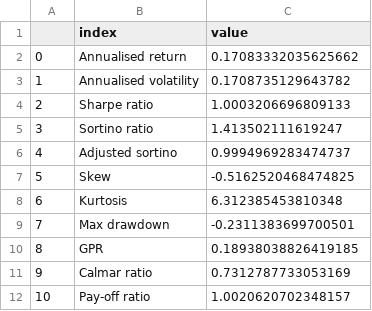
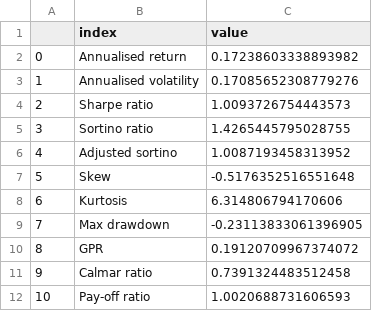
Before and after one commit to zazzooo/AW, a CSV file: data/temp/statistics_all_weather_TMF_UPRO_TYD_UTSL_UGL.csv, drawn as a sheet.

```diff
--- a/data/temp/statistics_all_weather_TMF_UPRO_TYD_UTSL_UGL.csv
+++ b/data/temp/statistics_all_weather_TMF_UPRO_TYD_UTSL_UGL.csv
@@ -1,12 +1,12 @@
 ,index,value
-0,Annualised return,0.17083332035625662
-1,Annualised volatility,0.1708735129643782
-2,Sharpe ratio,1.0003206696809133
-3,Sortino ratio,1.413502111619247
-4,Adjusted sortino,0.9994969283474737
-5,Skew,-0.5162520468474825
-6,Kurtosis,6.312385453810348
-7,Max drawdown,-0.2311383699700501
-8,GPR,0.18938038826419185
-9,Calmar ratio,0.7312787733053169
-10,Pay-off ratio,1.0020620702348157
+0,Annualised return,0.17238603338893982
+1,Annualised volatility,0.17085652308779276
+2,Sharpe ratio,1.0093726754443573
+3,Sortino ratio,1.4265445795028755
+4,Adjusted sortino,1.0087193458313952
+5,Skew,-0.5176352516551648
+6,Kurtosis,6.314806794170606
+7,Max drawdown,-0.23113833061396905
+8,GPR,0.19120709967374072
+9,Calmar ratio,0.7391324483512458
+10,Pay-off ratio,1.0020688731606593
```
Also changed, not shown: 8 other files.
